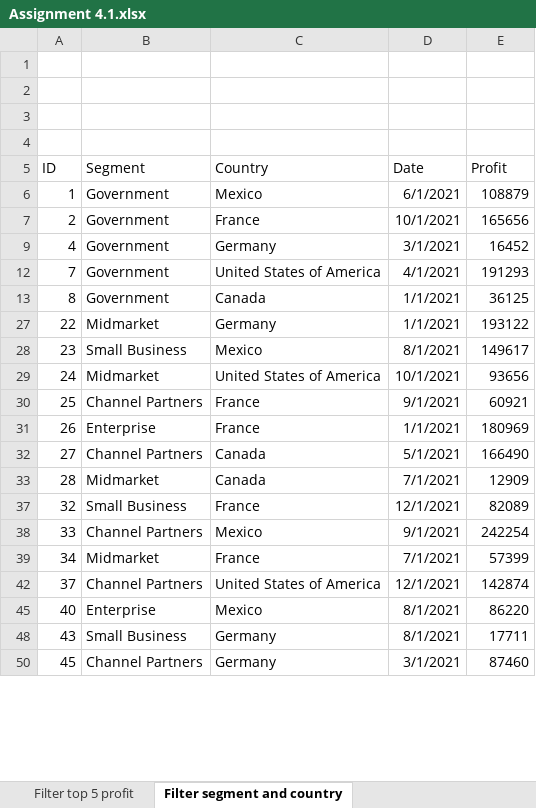
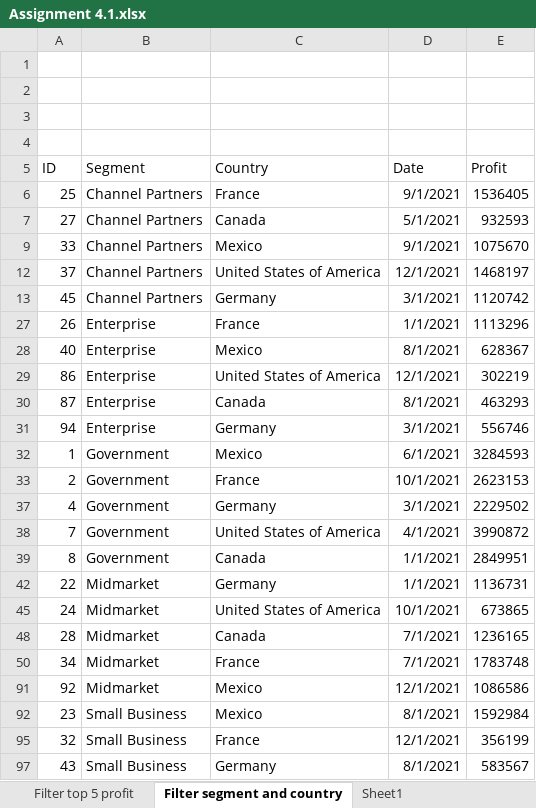
Before and after one commit to aatish-garje/Data_Analyst, an Excel workbook: Excel/Assignment 4.1.xlsx, sheet Filter segment and country, drawn as a sheet; only a part is shown; values as stored, in another font and other column widths than the file's, no borders; charts and pictures not drawn; removed rows and columns are numbered as before the commit, all else as after; the diff covers the shown part only; the diff names each change by its address in the sheet, - before the commit and + after, or states it on an @@ line.

```diff
--- a/Excel/Assignment 4.1.xlsx (sheet Filter segment and country)
+++ b/Excel/Assignment 4.1.xlsx (sheet Filter segment and country)
+sheet tab: Sheet1
+row 6: 25 | Channel Partners | France | 9/1/2021 | 1536405
+row 7: 27 | Channel Partners | Canada | 5/1/2021 | 932593
+row 9: 33 | Channel Partners | Mexico | 9/1/2021 | 1075670
+row 12: 37 | Channel Partners | United States of America | 12/1/2021 | 1468197
+row 13: 45 | Channel Partners | Germany | 3/1/2021 | 1120742
+row 27: 26 | Enterprise | France | 1/1/2021 | 1113296
+row 28: 40 | Enterprise | Mexico | 8/1/2021 | 628367
+row 29: 86 | Enterprise | United States of America | 12/1/2021 | 302219
+row 30: 87 | Enterprise | Canada | 8/1/2021 | 463293
+row 31: 94 | Enterprise | Germany | 3/1/2021 | 556746
-E32 (Profit): 108879
+E32 (Profit): 3284593
-E33 (Profit): 165656
+E33 (Profit): 2623153
-E37 (Profit): 16452
+E37 (Profit): 2229502
-E38 (Profit): 191293
+E38 (Profit): 3990872
-E39 (Profit): 36125
+E39 (Profit): 2849951
-E42 (Profit): 193122
+E42 (Profit): 1136731
-row 28: 23 | Small Business | Mexico | 8/1/2021 | 149617
-E45 (Profit): 93656
+E45 (Profit): 673865
-row 30: 25 | Channel Partners | France | 9/1/2021 | 60921
-row 31: 26 | Enterprise | France | 1/1/2021 | 180969
-row 32: 27 | Channel Partners | Canada | 5/1/2021 | 166490
-E48 (Profit): 12909
+E48 (Profit): 1236165
-row 37: 32 | Small Business | France | 12/1/2021 | 82089
-row 38: 33 | Channel Partners | Mexico | 9/1/2021 | 242254
-E50 (Profit): 57399
+E50 (Profit): 1783748
-row 42: 37 | Channel Partners | United States of America | 12/1/2021 | 142874
-row 45: 40 | Enterprise | Mexico | 8/1/2021 | 86220
+row 91: 92 | Midmarket | Mexico | 12/1/2021 | 1086586
+row 92: 23 | Small Business | Mexico | 8/1/2021 | 1592984
+row 95: 32 | Small Business | France | 12/1/2021 | 356199
-E97 (Profit): 17711
+E97 (Profit): 583567
-row 50: 45 | Channel Partners | Germany | 3/1/2021 | 87460
```
Also changed, not shown: 4 removed rows and 2 edited cells elsewhere in this sheet, charts or pictures, Excel/Assignment 1.xlsx, Excel/Assignment 3.2.xlsm, 2 other files.
